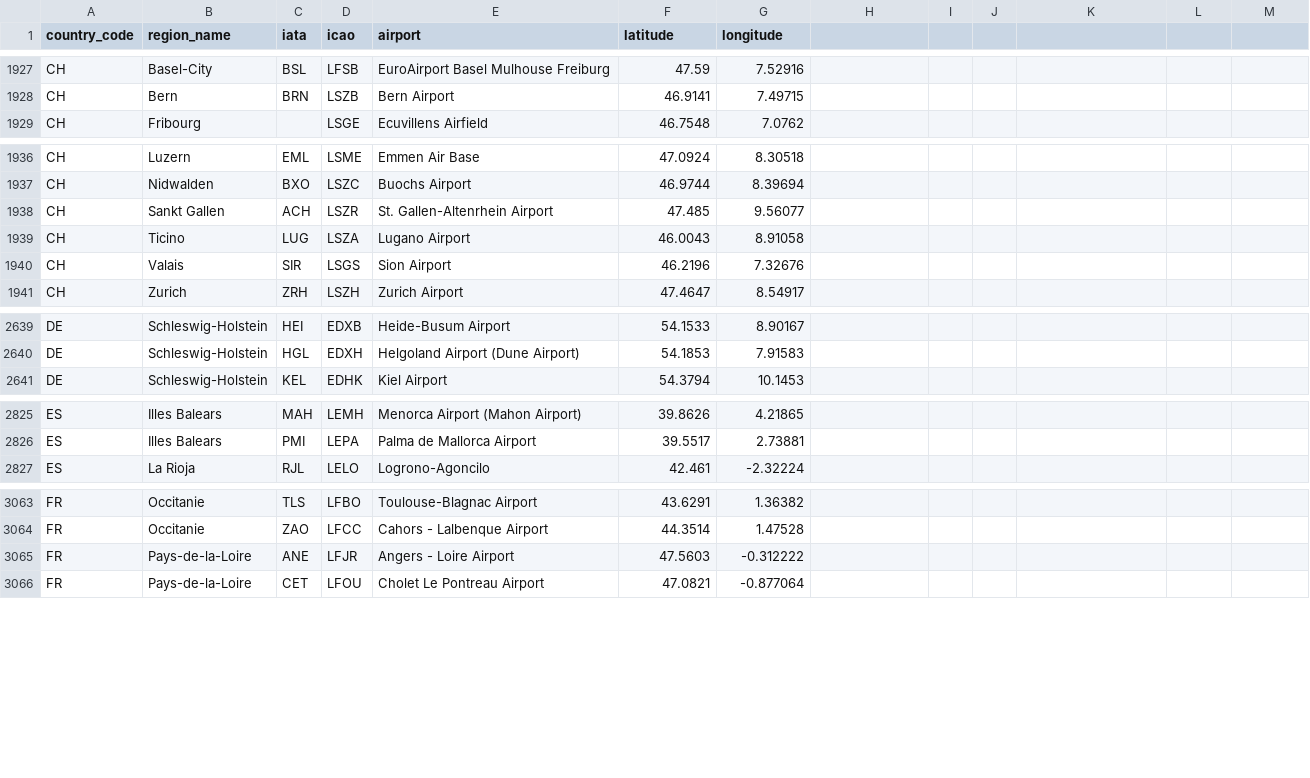
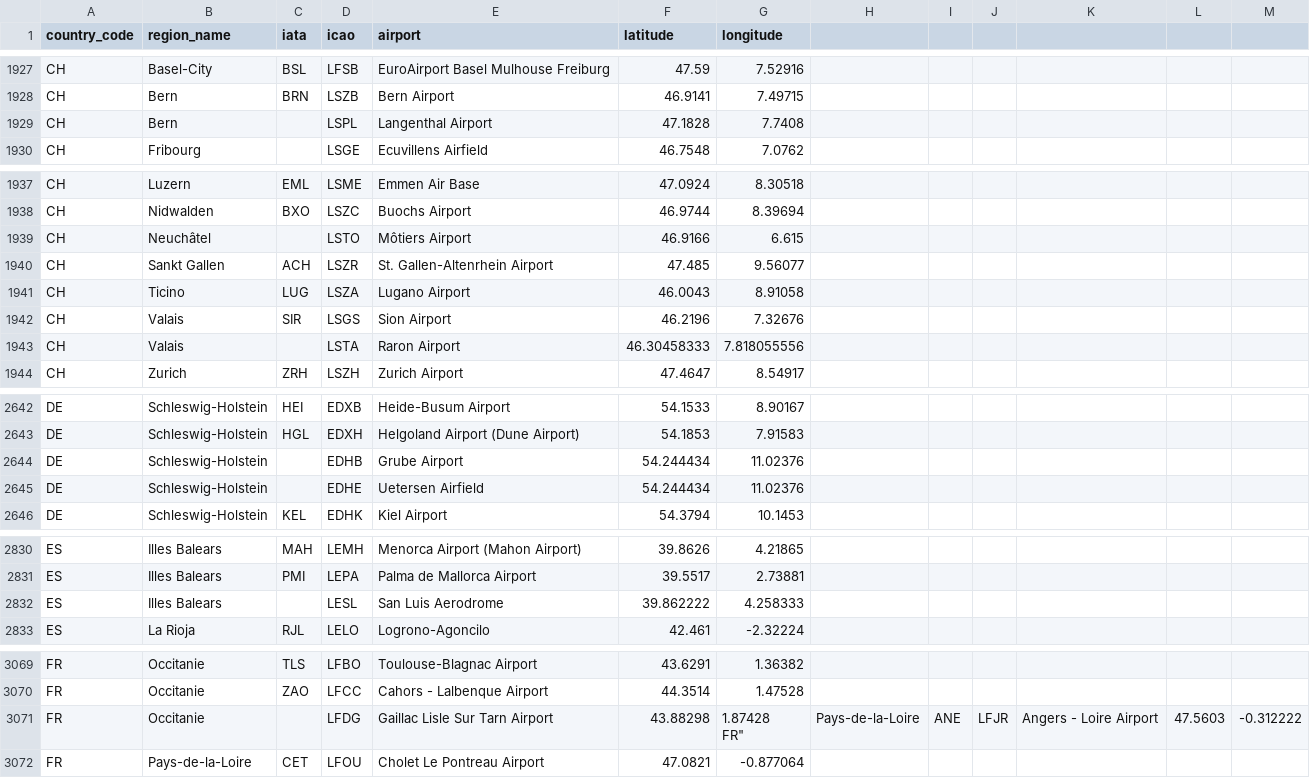
Before and after one commit to ip2location/ip2location-iata-icao, a CSV file: iata-icao.csv, drawn as a sheet; only a part is shown, gaps mark what is left out; removed rows and columns are numbered as before the commit, all else as after; ↵ is a line break in a cell; the diff covers the shown part only; the diff names each change by its address in the sheet, - before the commit and + after, or states it on an @@ line.

Commit message:
adding KVBT Bentonville, LFDG Gaillac, LESL San Luis Aerodrome, EDHE Uetersen, EDHB Grube, LSTA Raron, LSPL Langenthal

```diff
--- a/iata-icao.csv
+++ b/iata-icao.csv
+row 1929: CH | Bern |  | LSPL | Langenthal Airport | 47.1828 | 7.7408
+row 1939: CH | Neuchâtel |  | LSTO | Môtiers Airport | 46.9166 | 6.615
+row 1943: CH | Valais |  | LSTA | Raron Airport | 46.30458333 | 7.818055556
+row 2644: DE | Schleswig-Holstein |  | EDHB | Grube Airport | 54.244434 | 11.02376
+row 2645: DE | Schleswig-Holstein |  | EDHE | Uetersen Airfield | 54.244434 | 11.02376
+row 2832: ES | Illes Balears |  | LESL | San Luis Aerodrome | 39.862222 | 4.258333
-row 3065: FR | Pays-de-la-Loire | ANE | LFJR | Angers - Loire Airport | 47.5603 | -0.312222
+row 3071: FR | Occitanie |  | LFDG | Gaillac Lisle Sur Tarn Airport | 43.88298 | 1.87428 ↵ FR" | Pays-de-la-Loire | ANE | LFJR | Angers - Loire Airport | 47.5603 | -0.312222
```
Also changed, not shown: 1 added row elsewhere in this file.
